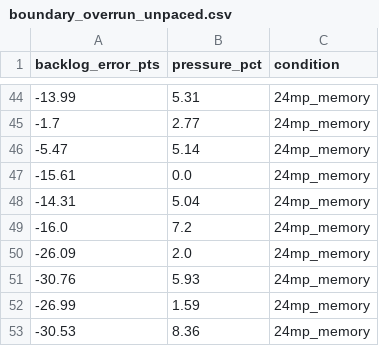
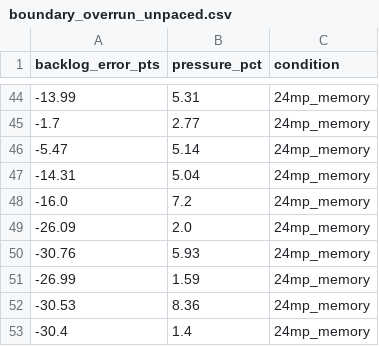
Before and after one commit to ParkMinHyun/SEIP-27, a CSV file: data/rq3/policy/boundary_overrun_unpaced.csv, drawn as a sheet; only a part is shown, gaps mark what is left out; the shorter side is filled out with more unchanged rows.

```diff
--- a/data/rq3/policy/boundary_overrun_unpaced.csv
+++ b/data/rq3/policy/boundary_overrun_unpaced.csv
@@ -46,3 +46,2 @@ backlog_error_pts,pressure_pct,condition
 -5.47,5.14,24mp_memory
--15.61,0.0,24mp_memory
 -14.31,5.04,24mp_memory
```
Also changed, not shown: data/rq3/coordination/action_summary.csv, data/rq3/coordination/flexible_cases.csv, 13 other files.
